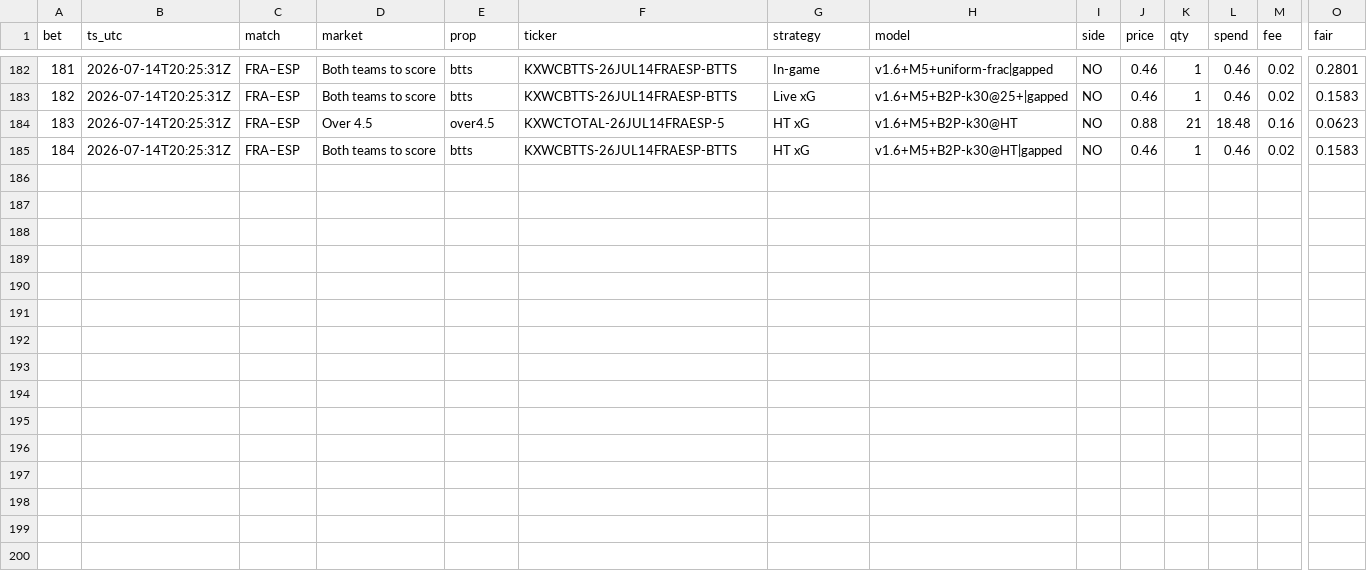
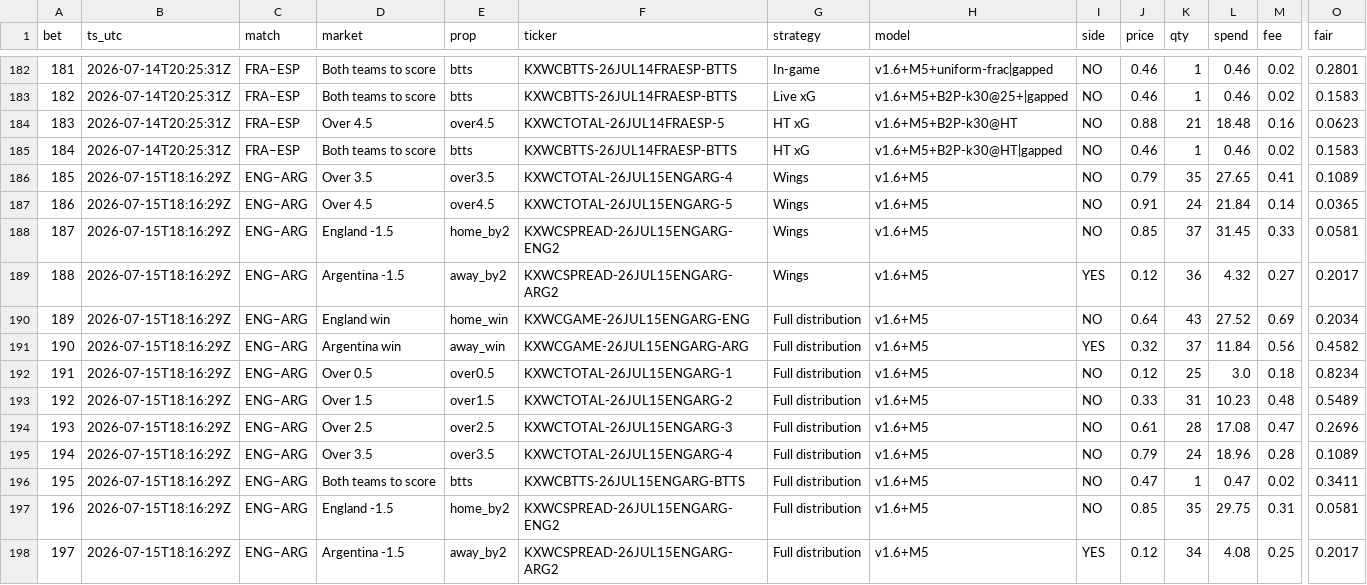
Before and after one commit to DavidGao520/xante-wc, a CSV file: bets.csv, drawn as a sheet; only a part is shown, gaps mark what is left out; rows hold the shown columns only; the diff names each change by its address in the sheet, - before the commit and + after, or states it on an @@ line.

```diff
--- a/bets.csv
+++ b/bets.csv
+row 186: 185 | 2026-07-15T18:16:29Z | ENG–ARG | Over 3.5 | over3.5 | KXWCTOTAL-26JUL15ENGARG-4 | Wings | v1.6+M5 | NO | 0.79 | 35 | 27.65 | 0.41 | 0.1089
+row 187: 186 | 2026-07-15T18:16:29Z | ENG–ARG | Over 4.5 | over4.5 | KXWCTOTAL-26JUL15ENGARG-5 | Wings | v1.6+M5 | NO | 0.91 | 24 | 21.84 | 0.14 | 0.0365
+row 188: 187 | 2026-07-15T18:16:29Z | ENG–ARG | England -1.5 | home_by2 | KXWCSPREAD-26JUL15ENGARG-ENG2 | Wings | v1.6+M5 | NO | 0.85 | 37 | 31.45 | 0.33 | 0.0581
+row 189: 188 | 2026-07-15T18:16:29Z | ENG–ARG | Argentina -1.5 | away_by2 | KXWCSPREAD-26JUL15ENGARG-ARG2 | Wings | v1.6+M5 | YES | 0.12 | 36 | 4.32 | 0.27 | 0.2017
+row 190: 189 | 2026-07-15T18:16:29Z | ENG–ARG | England win | home_win | KXWCGAME-26JUL15ENGARG-ENG | Full distribution | v1.6+M5 | NO | 0.64 | 43 | 27.52 | 0.69 | 0.2034
+row 191: 190 | 2026-07-15T18:16:29Z | ENG–ARG | Argentina win | away_win | KXWCGAME-26JUL15ENGARG-ARG | Full distribution | v1.6+M5 | YES | 0.32 | 37 | 11.84 | 0.56 | 0.4582
+row 192: 191 | 2026-07-15T18:16:29Z | ENG–ARG | Over 0.5 | over0.5 | KXWCTOTAL-26JUL15ENGARG-1 | Full distribution | v1.6+M5 | NO | 0.12 | 25 | 3.0 | 0.18 | 0.8234
+row 193: 192 | 2026-07-15T18:16:29Z | ENG–ARG | Over 1.5 | over1.5 | KXWCTOTAL-26JUL15ENGARG-2 | Full distribution | v1.6+M5 | NO | 0.33 | 31 | 10.23 | 0.48 | 0.5489
+row 194: 193 | 2026-07-15T18:16:29Z | ENG–ARG | Over 2.5 | over2.5 | KXWCTOTAL-26JUL15ENGARG-3 | Full distribution | v1.6+M5 | NO | 0.61 | 28 | 17.08 | 0.47 | 0.2696
+row 195: 194 | 2026-07-15T18:16:29Z | ENG–ARG | Over 3.5 | over3.5 | KXWCTOTAL-26JUL15ENGARG-4 | Full distribution | v1.6+M5 | NO | 0.79 | 24 | 18.96 | 0.28 | 0.1089
+row 196: 195 | 2026-07-15T18:16:29Z | ENG–ARG | Both teams to score | btts | KXWCBTTS-26JUL15ENGARG-BTTS | Full distribution | v1.6+M5 | NO | 0.47 | 1 | 0.47 | 0.02 | 0.3411
+row 197: 196 | 2026-07-15T18:16:29Z | ENG–ARG | England -1.5 | home_by2 | KXWCSPREAD-26JUL15ENGARG-ENG2 | Full distribution | v1.6+M5 | NO | 0.85 | 35 | 29.75 | 0.31 | 0.0581
+row 198: 197 | 2026-07-15T18:16:29Z | ENG–ARG | Argentina -1.5 | away_by2 | KXWCSPREAD-26JUL15ENGARG-ARG2 | Full distribution | v1.6+M5 | YES | 0.12 | 34 | 4.08 | 0.25 | 0.2017
```
Also changed, not shown: 2 other files.
